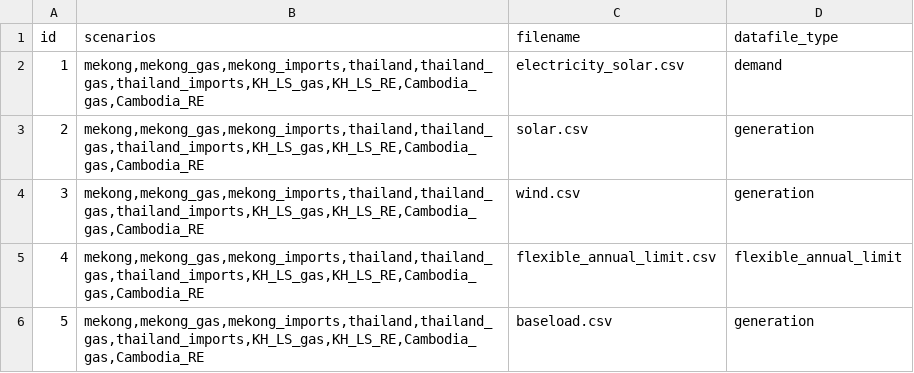
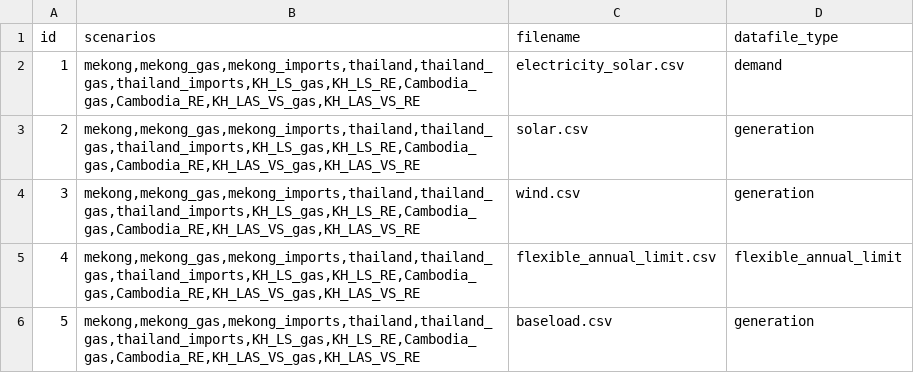
Before and after one commit to Anna-S-N/FIRM_CE, a CSV file: inputs/config/datafiles.csv, drawn as a sheet.

```diff
--- a/inputs/config/datafiles.csv
+++ b/inputs/config/datafiles.csv
@@ -1,6 +1,6 @@
 id,scenarios,filename,datafile_type
-1,"mekong,mekong_gas,mekong_imports,thailand,thailand_gas,thailand_imports,KH_LS_gas,KH_LS_RE,Cambodia_gas,Cambodia_RE",electricity_solar.csv,demand
-2,"mekong,mekong_gas,mekong_imports,thailand,thailand_gas,thailand_imports,KH_LS_gas,KH_LS_RE,Cambodia_gas,Cambodia_RE",solar.csv,generation
-3,"mekong,mekong_gas,mekong_imports,thailand,thailand_gas,thailand_imports,KH_LS_gas,KH_LS_RE,Cambodia_gas,Cambodia_RE",wind.csv,generation
-4,"mekong,mekong_gas,mekong_imports,thailand,thailand_gas,thailand_imports,KH_LS_gas,KH_LS_RE,Cambodia_gas,Cambodia_RE",flexible_annual_limit.csv,flexible_annual_limit
-5,"mekong,mekong_gas,mekong_imports,thailand,thailand_gas,thailand_imports,KH_LS_gas,KH_LS_RE,Cambodia_gas,Cambodia_RE",baseload.csv,generation
+1,"mekong,mekong_gas,mekong_imports,thailand,thailand_gas,thailand_imports,KH_LS_gas,KH_LS_RE,Cambodia_gas,Cambodia_RE,KH_LAS_VS_gas,KH_LAS_VS_RE",electricity_solar.csv,demand
+2,"mekong,mekong_gas,mekong_imports,thailand,thailand_gas,thailand_imports,KH_LS_gas,KH_LS_RE,Cambodia_gas,Cambodia_RE,KH_LAS_VS_gas,KH_LAS_VS_RE",solar.csv,generation
+3,"mekong,mekong_gas,mekong_imports,thailand,thailand_gas,thailand_imports,KH_LS_gas,KH_LS_RE,Cambodia_gas,Cambodia_RE,KH_LAS_VS_gas,KH_LAS_VS_RE",wind.csv,generation
+4,"mekong,mekong_gas,mekong_imports,thailand,thailand_gas,thailand_imports,KH_LS_gas,KH_LS_RE,Cambodia_gas,Cambodia_RE,KH_LAS_VS_gas,KH_LAS_VS_RE",flexible_annual_limit.csv,flexible_annual_limit
+5,"mekong,mekong_gas,mekong_imports,thailand,thailand_gas,thailand_imports,KH_LS_gas,KH_LS_RE,Cambodia_gas,Cambodia_RE,KH_LAS_VS_gas,KH_LAS_VS_RE",baseload.csv,generation
```
Also changed, not shown: inputs/config/fuels.csv, inputs/config/generators.csv, 4 other files.
